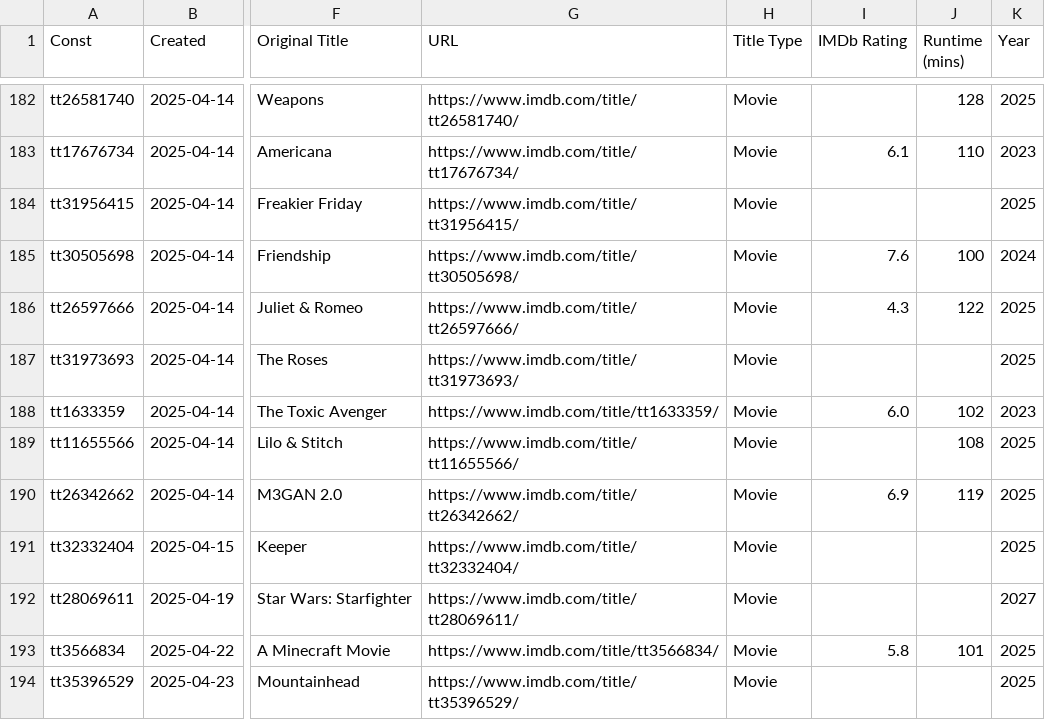
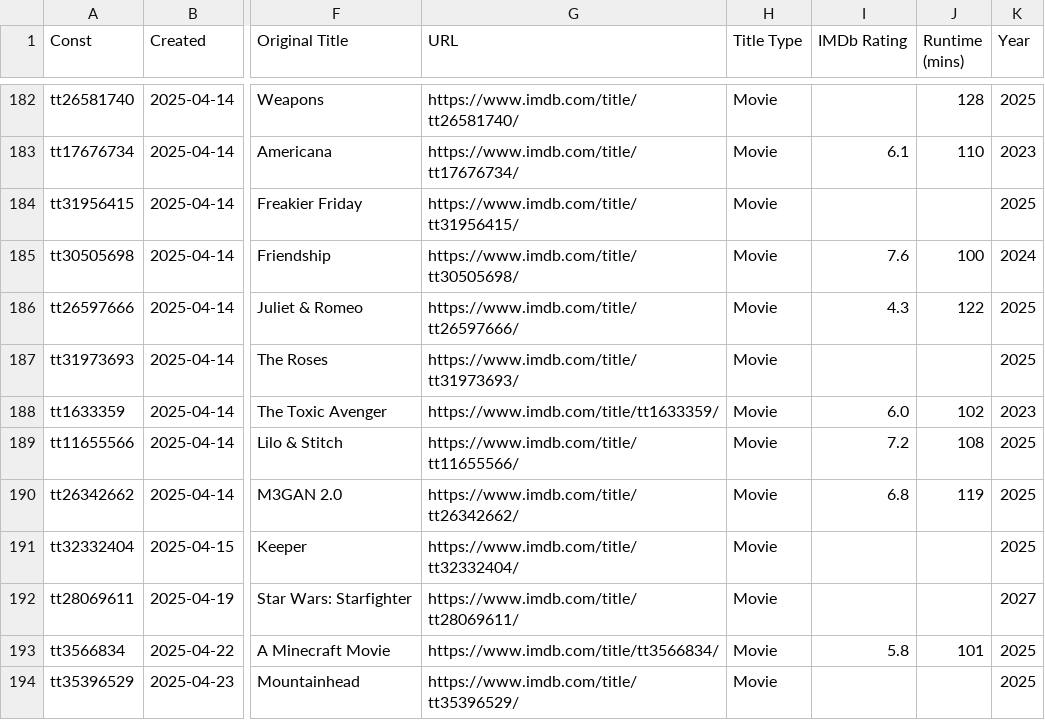
Before and after one commit to josh/imdb-data, a CSV file: watchlist.csv, drawn as a sheet; only a part is shown, gaps mark what is left out; the diff covers the shown part only; the diff names each change by its address in the sheet, - before the commit and + after, or states it on an @@ line.

```diff
--- a/watchlist.csv
+++ b/watchlist.csv
-I189 (IMDb Rating): (empty)
+I189 (IMDb Rating): 7.2
-I190 (IMDb Rating): 6.9
+I190 (IMDb Rating): 6.8
```
Also changed, not shown: 1 added row and 18 edited cells elsewhere in this file.
